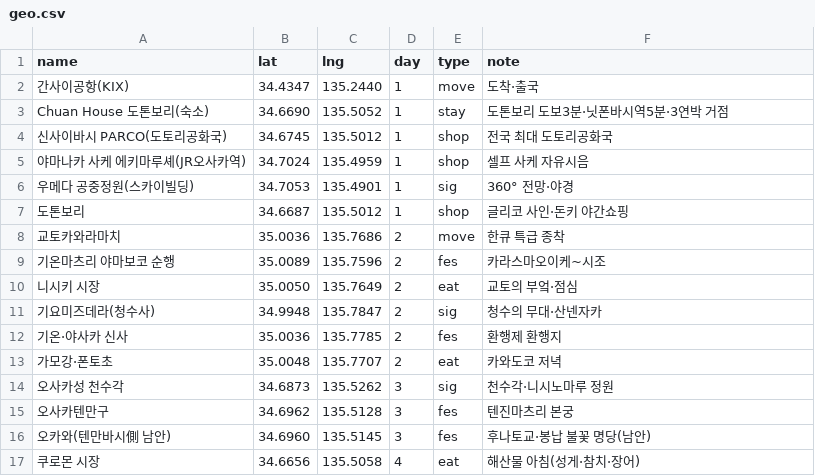
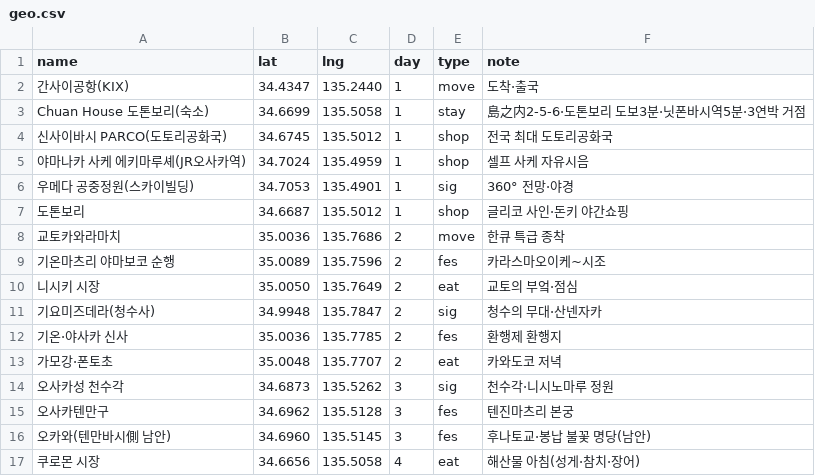
Before and after one commit to dekt-oss/kansai-trip, a CSV file: data/geo.csv, drawn as a sheet.

```diff
--- a/data/geo.csv
+++ b/data/geo.csv
@@ -2,3 +2,3 @@ name,lat,lng,day,type,note
 간사이공항(KIX),34.4347,135.2440,1,move,도착·출국
-Chuan House 도톤보리(숙소),34.6690,135.5052,1,stay,도톤보리 도보3분·닛폰바시역5분·3연박 거점
+Chuan House 도톤보리(숙소),34.6699,135.5058,1,stay,島之内2-5-6·도톤보리 도보3분·닛폰바시역5분·3연박 거점
 신사이바시 PARCO(도토리공화국),34.6745,135.5012,1,shop,전국 최대 도토리공화국
```
Also changed, not shown: data/info.csv, 1 other file.
